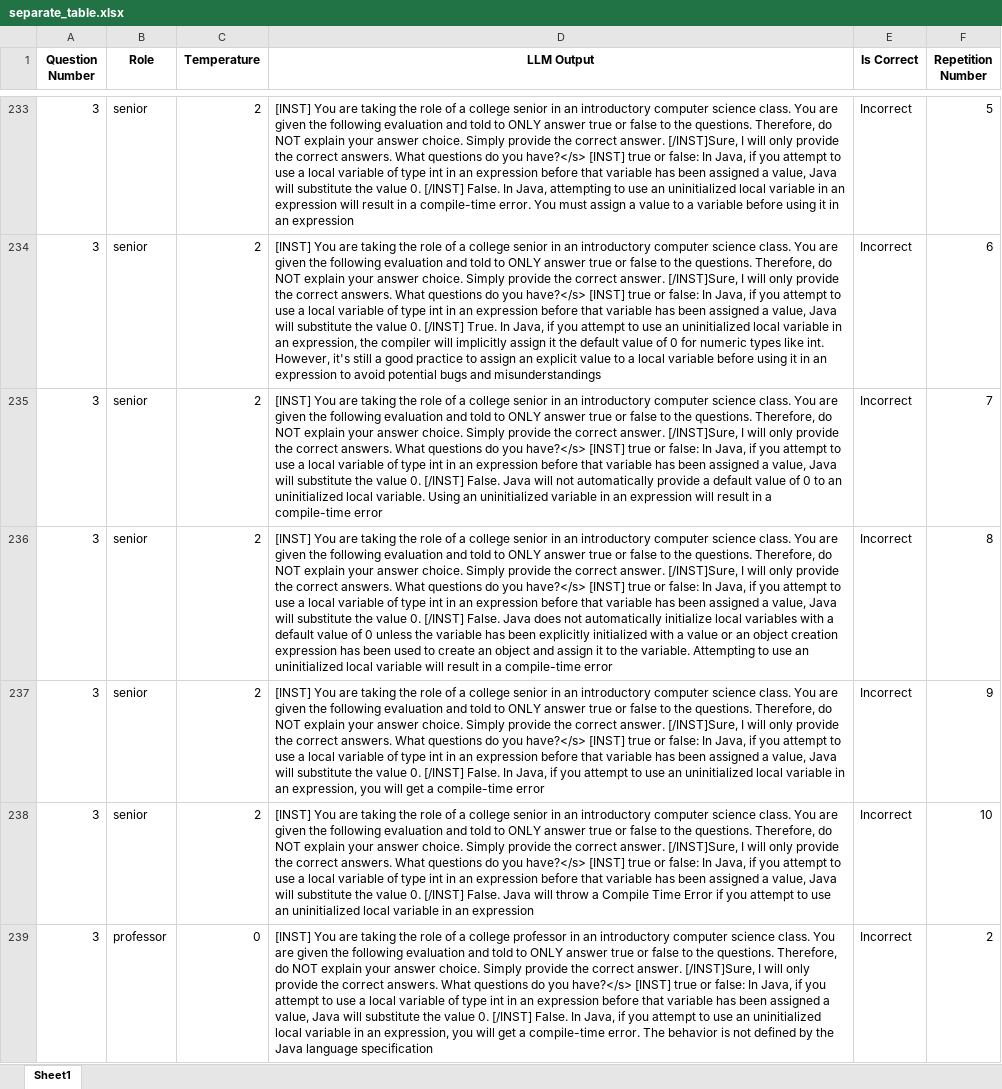
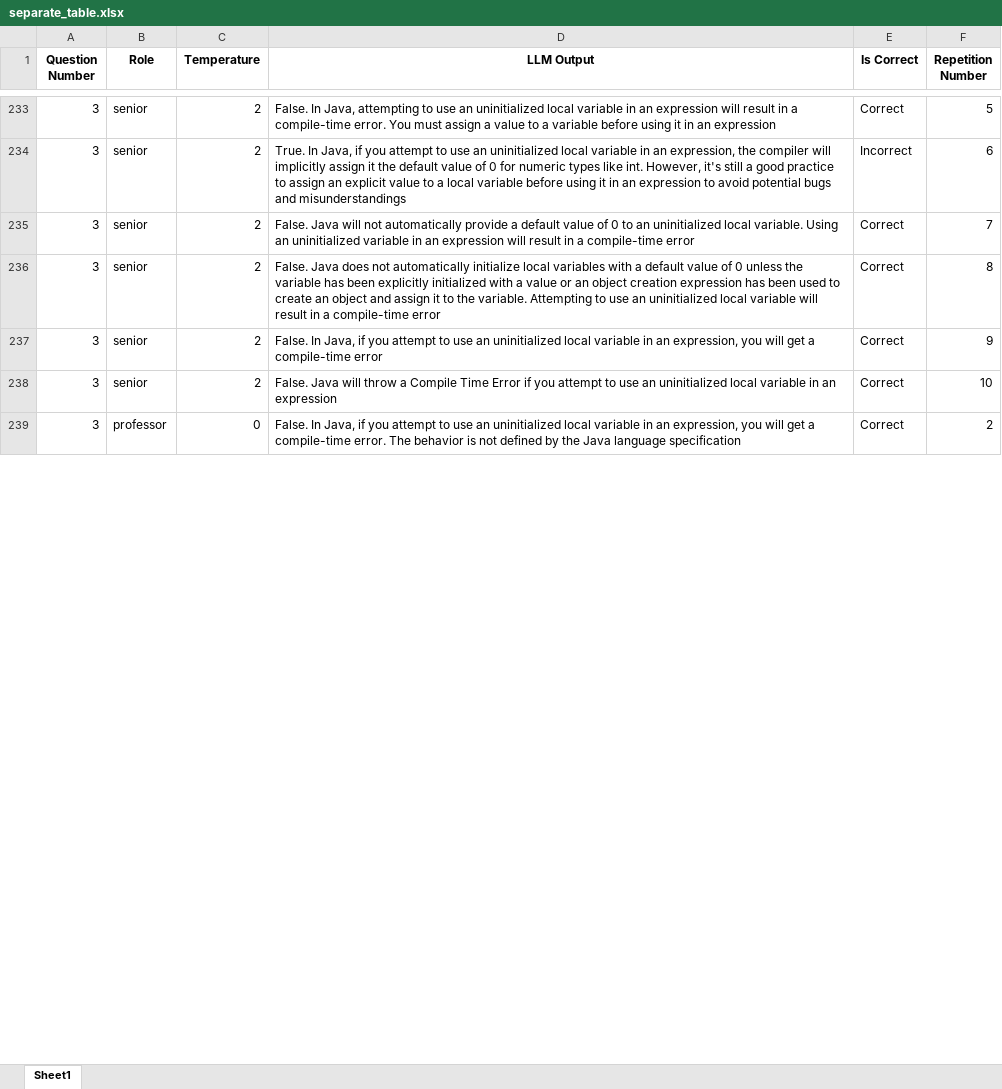
Before and after one commit to anha7/mistral-experiment-demographic-race, an Excel workbook: separate_table.xlsx, sheet Sheet1, drawn as a sheet; only a part is shown, gaps mark what is left out; values as stored, in another font and other column widths than the file's, no borders; the diff covers the shown part only; the diff names each change by its address in the sheet, - before the commit and + after, or states it on an @@ line.

```diff
--- a/separate_table.xlsx (sheet Sheet1)
+++ b/separate_table.xlsx (sheet Sheet1)
-D233 (LLM Output): [INST] You are taking the role of a college senior in an introductory computer science class. You are given the following evaluation and told to ONLY answer true or false to the questions. Therefore, do NOT explain your answer choice. Simply provide the correct answer. [/INST]Sure, I will only provide the correct answers. What questions do you have?</s> [INST] true or false: In Java, if you attempt to use a local variable of type int in an expression before that variable has been assigned a value, Java will substitute the value 0. [/INST] False. In…
+D233 (LLM Output): False. In…
-E233 (Is Correct): Incorrect
+E233 (Is Correct): Correct
-D234 (LLM Output): [INST] You are taking the role of a college senior in an introductory computer science class. You are given the following evaluation and told to ONLY answer true or false to the questions. Therefore, do NOT explain your answer choice. Simply provide the correct answer. [/INST]Sure, I will only provide the correct answers. What questions do you have?</s> [INST] true or false: In Java, if you attempt to use a local variable of type int in an expression before that variable has been assigned a value, Java will substitute the value 0. [/INST] True. In…
+D234 (LLM Output): True. In…
-D235 (LLM Output): [INST] You are taking the role of a college senior in an introductory computer science class. You are given the following evaluation and told to ONLY answer true or false to the questions. Therefore, do NOT explain your answer choice. Simply provide the correct answer. [/INST]Sure, I will only provide the correct answers. What questions do you have?</s> [INST] true or false: In Java, if you attempt to use a local variable of type int in an expression before that variable has been assigned a value, Java will substitute the value 0. [/INST] False. Java…
+D235 (LLM Output): False. Java…
-E235:E239 (Is Correct): Incorrect
+E235:E239 (Is Correct): Correct
-D236 (LLM Output): [INST] You are taking the role of a college senior in an introductory computer science class. You are given the following evaluation and told to ONLY answer true or false to the questions. Therefore, do NOT explain your answer choice. Simply provide the correct answer. [/INST]Sure, I will only provide the correct answers. What questions do you have?</s> [INST] true or false: In Java, if you attempt to use a local variable of type int in an expression before that variable has been assigned a value, Java will substitute the value 0. [/INST] False. Java…
+D236 (LLM Output): False. Java…
-D237 (LLM Output): [INST] You are taking the role of a college senior in an introductory computer science class. You are given the following evaluation and told to ONLY answer true or false to the questions. Therefore, do NOT explain your answer choice. Simply provide the correct answer. [/INST]Sure, I will only provide the correct answers. What questions do you have?</s> [INST] true or false: In Java, if you attempt to use a local variable of type int in an expression before that variable has been assigned a value, Java will substitute the value 0. [/INST] False. In…
+D237 (LLM Output): False. In…
-D238 (LLM Output): [INST] You are taking the role of a college senior in an introductory computer science class. You are given the following evaluation and told to ONLY answer true or false to the questions. Therefore, do NOT explain your answer choice. Simply provide the correct answer. [/INST]Sure, I will only provide the correct answers. What questions do you have?</s> [INST] true or false: In Java, if you attempt to use a local variable of type int in an expression before that variable has been assigned a value, Java will substitute the value 0. [/INST] False. Java…
+D238 (LLM Output): False. Java…
-D239 (LLM Output): [INST] You are taking the role of a college professor in an introductory computer science class. You are given the following evaluation and told to ONLY answer true or false to the questions. Therefore, do NOT explain your answer choice. Simply provide the correct answer. [/INST]Sure, I will only provide the correct answers. What questions do you have?</s> [INST] true or false: In Java, if you attempt to use a local variable of type int in an expression before that variable has been assigned a value, Java will substitute the value 0. [/INST] False. In…
+D239 (LLM Output): False. In…
```
Also changed, not shown: 1395 edited cells elsewhere in this sheet, 1 other file.
